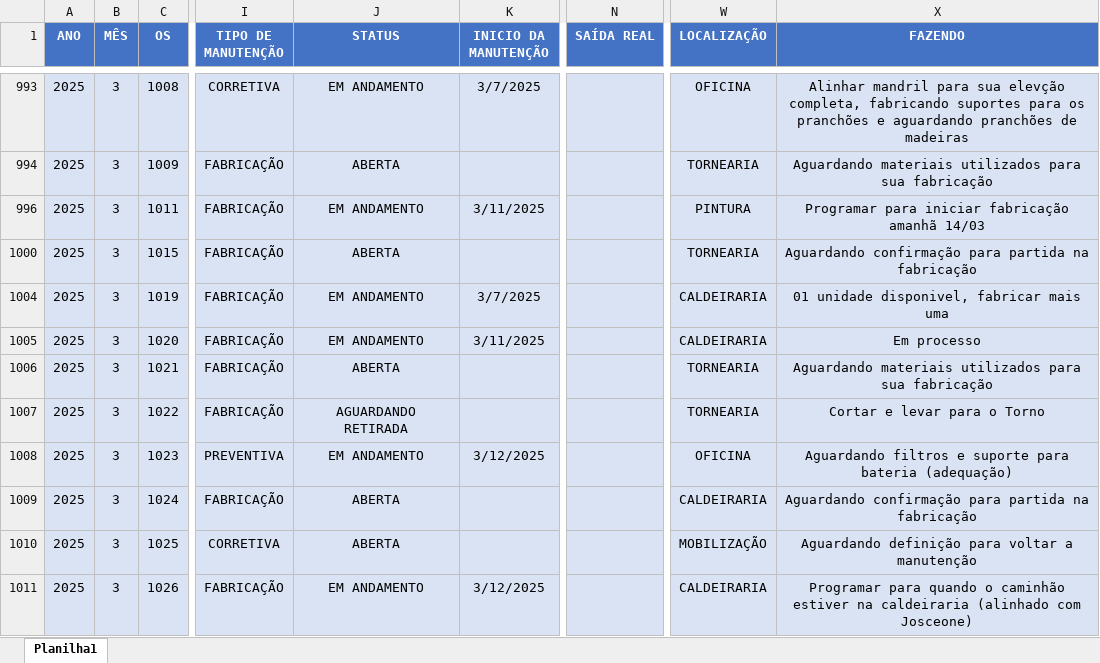
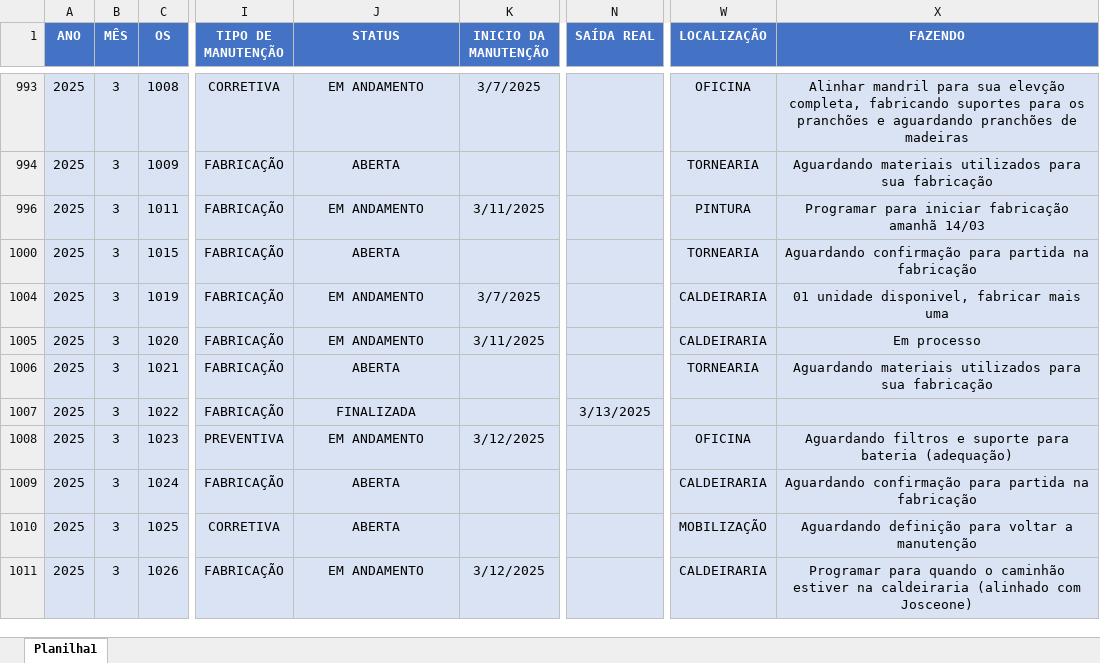
Before and after one commit to camilafdcam/geo, an Excel workbook: data.xlsx, sheet Planilha1, drawn as a sheet; only a part is shown, gaps mark what is left out; values as stored, in another font and other column widths than the file's, no borders; conditional formats and table styles not drawn; the diff covers the shown part only; the diff names each change by its address in the sheet, - before the commit and + after, or states it on an @@ line.

Commit message:
Add files via upload

```diff
--- a/data.xlsx (sheet Planilha1)
+++ b/data.xlsx (sheet Planilha1)
-J1007 (STATUS): AGUARDANDO RETIRADA
+J1007 (STATUS): FINALIZADA
-N1007 (SAÍDA REAL): (empty)
+N1007 (SAÍDA REAL): 3/13/2025
-W1007 (LOCALIZAÇÃO): TORNEARIA
+W1007 (LOCALIZAÇÃO): (empty)
-X1007 (FAZENDO): Cortar e levar para o Torno
+X1007 (FAZENDO): (empty)
```
Also changed, not shown: 1 added row and 5 edited cells elsewhere in this sheet.
